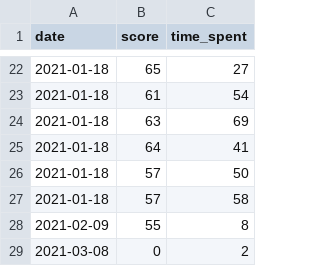
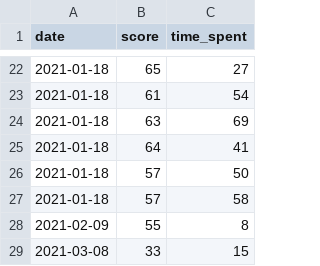
Before and after one commit to eliot-portevin/Typee-Typo, a CSV file: Media/score.csv, drawn as a sheet; only a part is shown, gaps mark what is left out.

Commit message:
running

```diff
--- a/Media/score.csv
+++ b/Media/score.csv
@@ -28,2 +28,2 @@ date;score;time_spent
 2021-02-09;55;8
-2021-03-08;0;2
+2021-03-08;33;15
```
